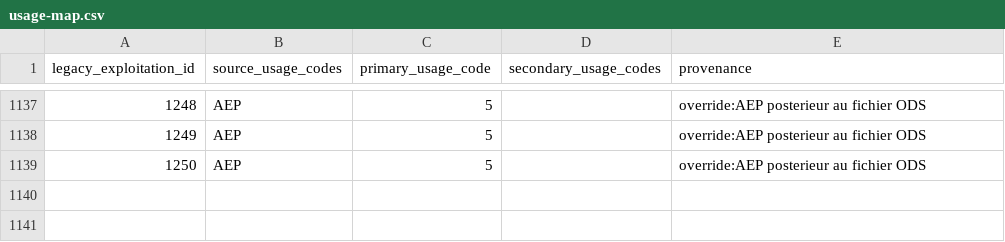
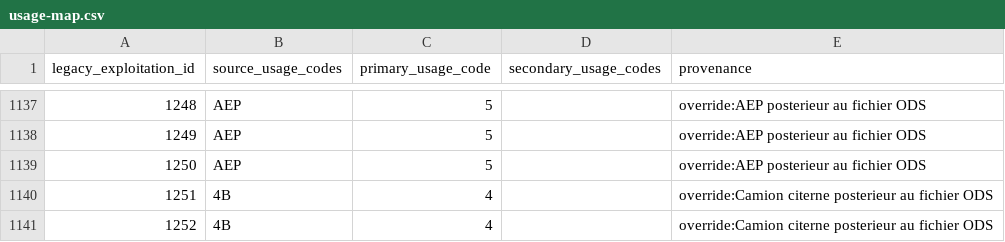
Before and after one commit to MTES-MCT/prelevements-deau-api, a CSV file: scripts/reunion/data/usage-map.csv, drawn as a sheet; only a part is shown, gaps mark what is left out.

Commit message:
fix(reunion): mapper les usages 1251 et 1252

```diff
--- a/scripts/reunion/data/usage-map.csv
+++ b/scripts/reunion/data/usage-map.csv
@@ -1139 +1139,3 @@ legacy_exploitation_id,source_usage_codes,primary_usage_code,secondary_usage_cod
 "1250","AEP","5","","override:AEP posterieur au fichier ODS"
+"1251","4B","4","","override:Camion citerne posterieur au fichier ODS"
+"1252","4B","4","","override:Camion citerne posterieur au fichier ODS"
```
